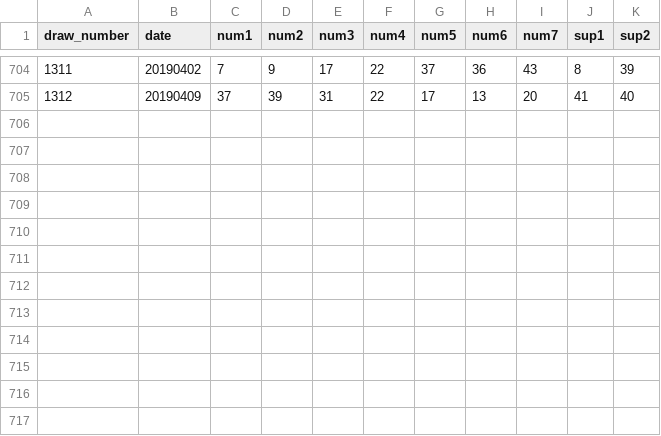
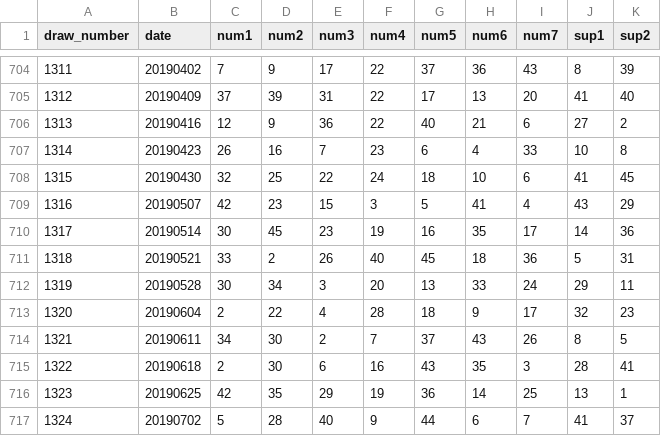
Before and after one commit to luke-zhou/tensorflow-practice, a CSV file: lottery/resource/Ozlotto-latest.csv, drawn as a sheet; only a part is shown, gaps mark what is left out; the diff names each change by its address in the sheet, - before the commit and + after, or states it on an @@ line.

Commit message:
update latest result oz

```diff
--- a/lottery/resource/Ozlotto-latest.csv
+++ b/lottery/resource/Ozlotto-latest.csv
+row 706: 1313 | 20190416 | 12 | 9 | 36 | 22 | 40 | 21 | 6 | 27 | 2
+row 707: 1314 | 20190423 | 26 | 16 | 7 | 23 | 6 | 4 | 33 | 10 | 8
+row 708: 1315 | 20190430 | 32 | 25 | 22 | 24 | 18 | 10 | 6 | 41 | 45
+row 709: 1316 | 20190507 | 42 | 23 | 15 | 3 | 5 | 41 | 4 | 43 | 29
+row 710: 1317 | 20190514 | 30 | 45 | 23 | 19 | 16 | 35 | 17 | 14 | 36
+row 711: 1318 | 20190521 | 33 | 2 | 26 | 40 | 45 | 18 | 36 | 5 | 31
+row 712: 1319 | 20190528 | 30 | 34 | 3 | 20 | 13 | 33 | 24 | 29 | 11
+row 713: 1320 | 20190604 | 2 | 22 | 4 | 28 | 18 | 9 | 17 | 32 | 23
+row 714: 1321 | 20190611 | 34 | 30 | 2 | 7 | 37 | 43 | 26 | 8 | 5
+row 715: 1322 | 20190618 | 2 | 30 | 6 | 16 | 43 | 35 | 3 | 28 | 41
+row 716: 1323 | 20190625 | 42 | 35 | 29 | 19 | 36 | 14 | 25 | 13 | 1
+row 717: 1324 | 20190702 | 5 | 28 | 40 | 9 | 44 | 6 | 7 | 41 | 37
```
Also changed, not shown: 3 other files.
